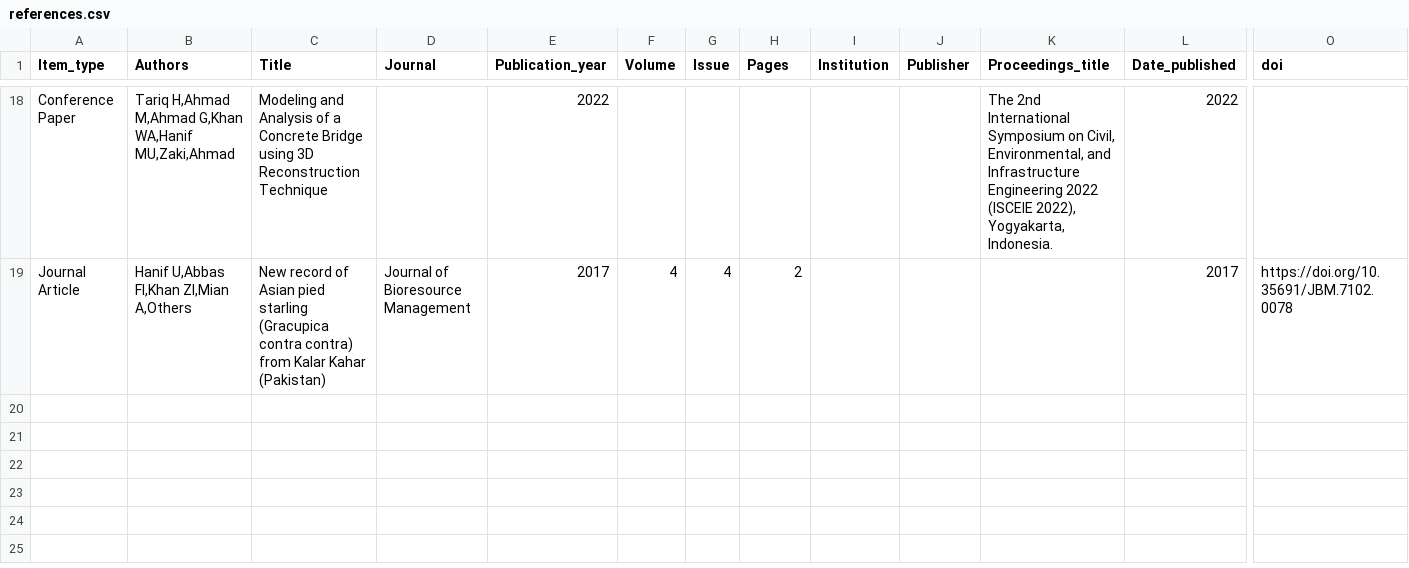
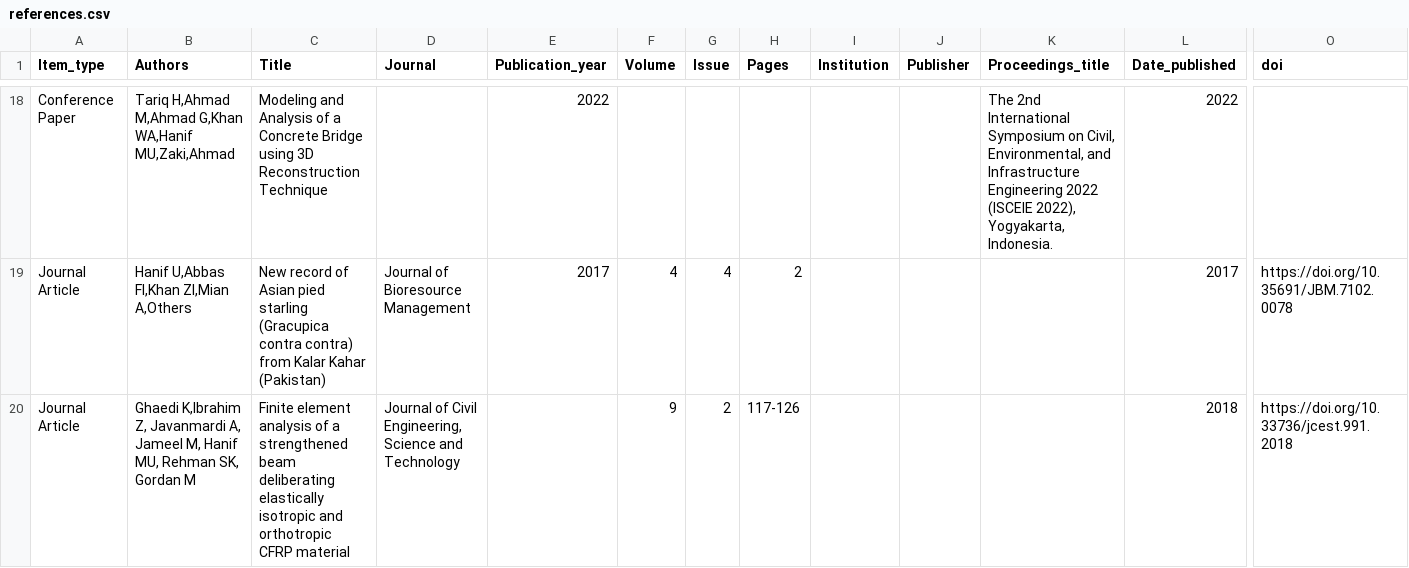
Before and after one commit to usmanhnf/usmanhnf.github.io, a CSV file: _data/references.csv, drawn as a sheet; only a part is shown, gaps mark what is left out; rows hold the shown columns only; the diff names each change by its address in the sheet, - before the commit and + after, or states it on an @@ line.

Commit message:
Added publication

```diff
--- a/_data/references.csv
+++ b/_data/references.csv
+row 20: Journal Article | Ghaedi K,Ibrahim Z, Javanmardi A, Jameel M, Hanif MU, Rehman SK, Gordan M | Finite element analysis of a strengthened beam deliberating elastically isotropic and orthotropic CFRP material | Journal of Civil Engineering, Science and Technology |  | 9 | 2 | 117-126 |  |  |  | 2018 | https://doi.org/10.33736/jcest.991.2018
```
Also changed, not shown: 1 other file.
